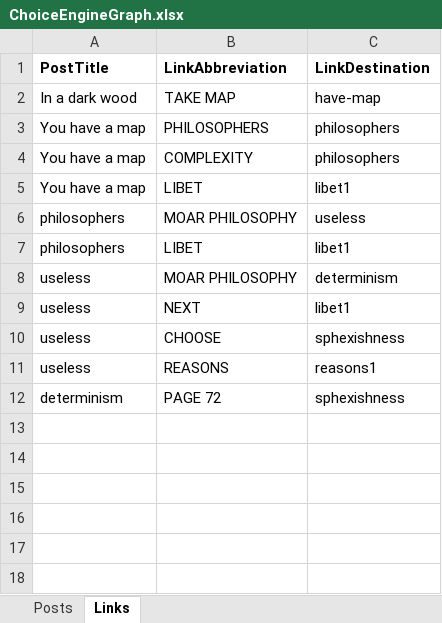
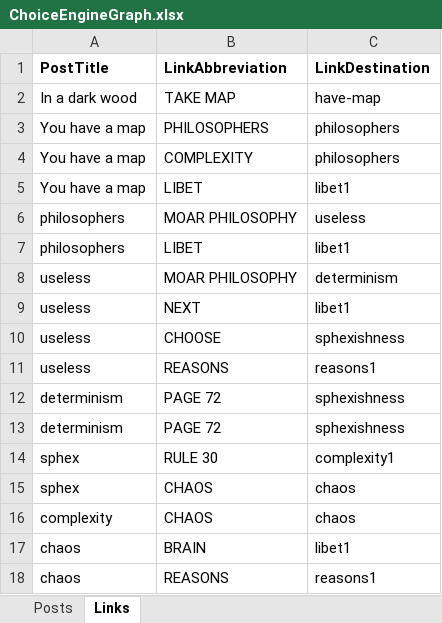
Before and after one commit to tomstafford/ChoiceEngineCode, an Excel workbook: data/ChoiceEngineGraph.xlsx, sheet Links, drawn as a sheet; values as stored, in another font and other column widths than the file's, no borders; the diff names each change by its address in the sheet, - before the commit and + after, or states it on an @@ line.

```diff
--- a/data/ChoiceEngineGraph.xlsx (sheet Links)
+++ b/data/ChoiceEngineGraph.xlsx (sheet Links)
+row 13: determinism | PAGE 72 | sphexishness
+row 14: sphex | RULE 30 | complexity1
+row 15: sphex | CHAOS | chaos
+row 16: complexity | CHAOS | chaos
+row 17: chaos | BRAIN | libet1
+row 18: chaos | REASONS | reasons1
```
Also changed, not shown: sheet Posts, 2 other files.
